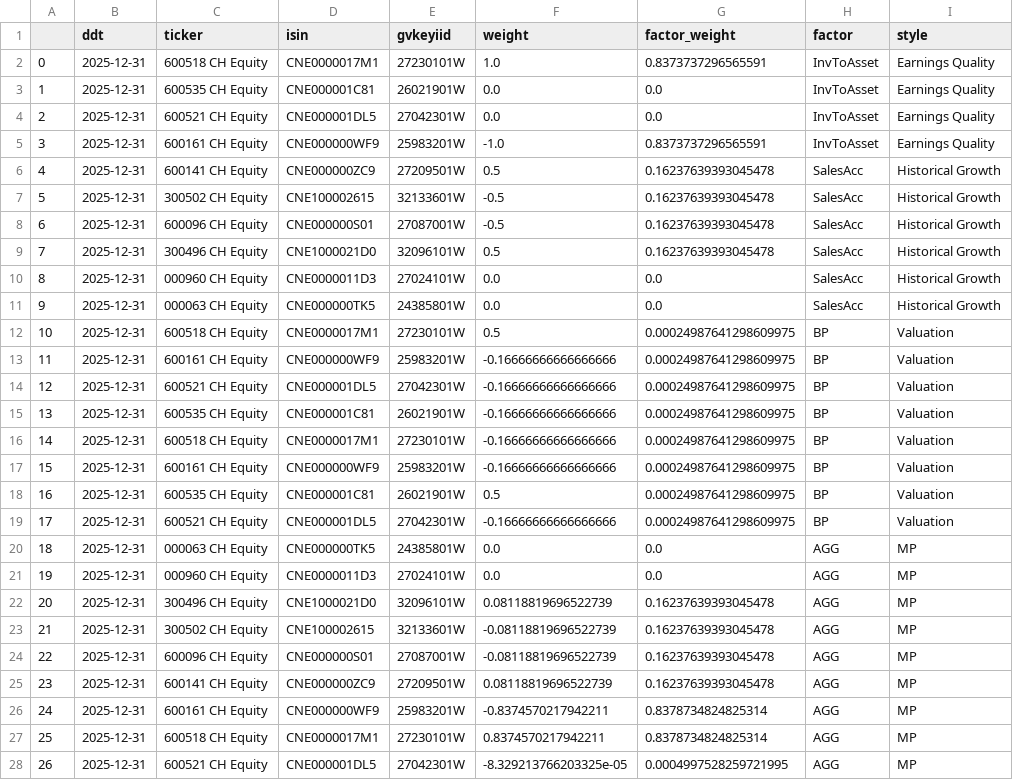
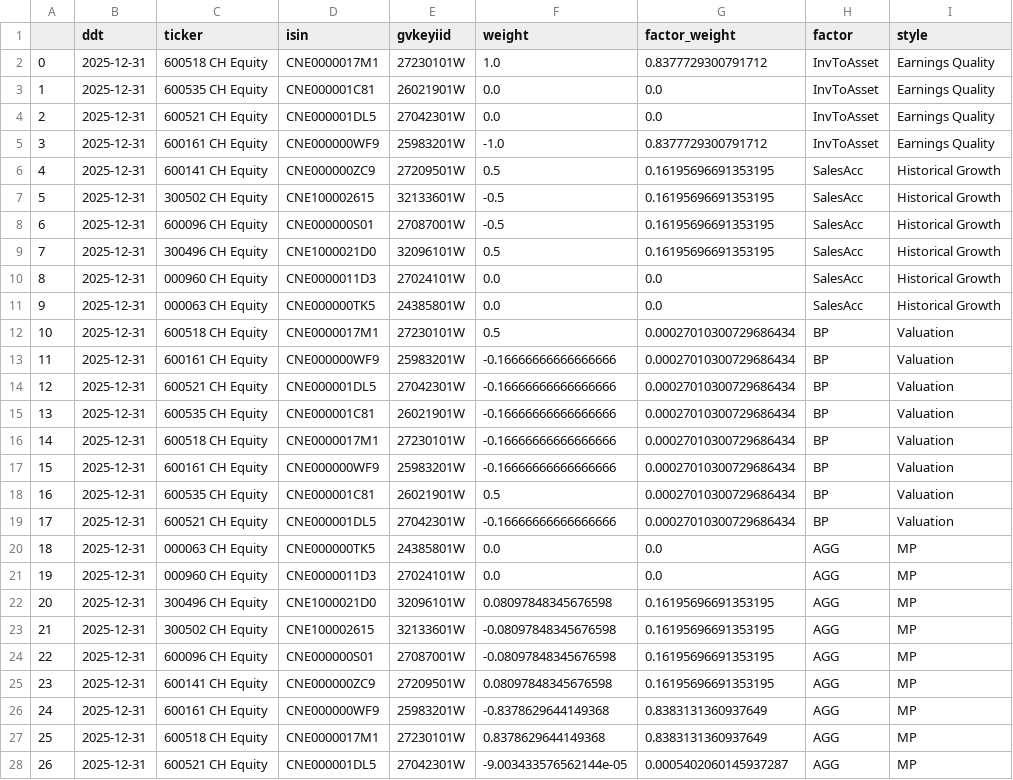
Before and after one commit to urhero/bok, a CSV file: output/total_aggregated_weights_2025-12-31_test_test_data.csv, drawn as a sheet; only a part is shown; the diff covers the shown part only; the diff names each change by its address in the sheet, - before the commit and + after, or states it on an @@ line.

```diff
--- a/output/total_aggregated_weights_2025-12-31_test_test_data.csv
+++ b/output/total_aggregated_weights_2025-12-31_test_test_data.csv
-G2 (factor_weight): 0.8373737296565591
+G2 (factor_weight): 0.8377729300791712
-G5 (factor_weight): 0.8373737296565591
+G5 (factor_weight): 0.8377729300791712
-G6:G9 (factor_weight): 0.16237639393045478
+G6:G9 (factor_weight): 0.16195696691353195
-G12:G19 (factor_weight): 0.00024987641298609975
+G12:G19 (factor_weight): 0.00027010300729686434
-F22 (weight): 0.08118819696522739
+F22 (weight): 0.08097848345676598
-G22:G25 (factor_weight): 0.16237639393045478
+G22:G25 (factor_weight): 0.16195696691353195
-F23:F24 (weight): -0.08118819696522739
+F23:F24 (weight): -0.08097848345676598
-F25 (weight): 0.08118819696522739
+F25 (weight): 0.08097848345676598
-F26 (weight): -0.8374570217942211
+F26 (weight): -0.8378629644149368
-G26:G27 (factor_weight): 0.8378734824825314
+G26:G27 (factor_weight): 0.8383131360937649
-F27 (weight): 0.8374570217942211
+F27 (weight): 0.8378629644149368
-F28 (weight): -8.329213766203325e-05
+F28 (weight): -9.003433576562144e-05
-G28 (factor_weight): 0.0004997528259721995
+G28 (factor_weight): 0.0005402060145937287
```
Also changed, not shown: 2 edited cells elsewhere in this file, output/aggregated_weights_2025-12-31_test_test_data.csv, output/pivoted_total_agg_wgt_2025-12-31_test_data.csv, 1 other file.
